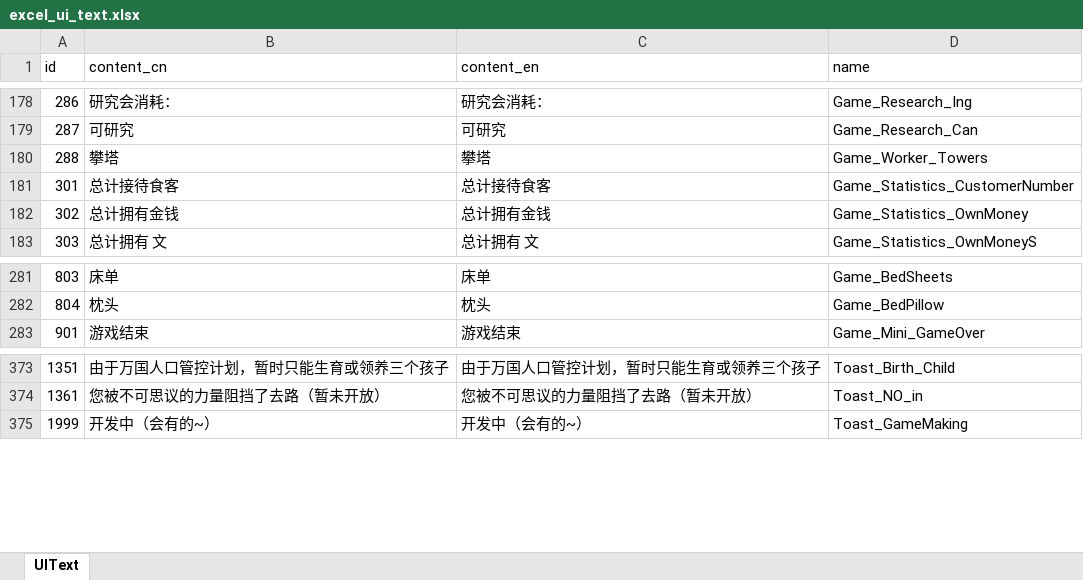
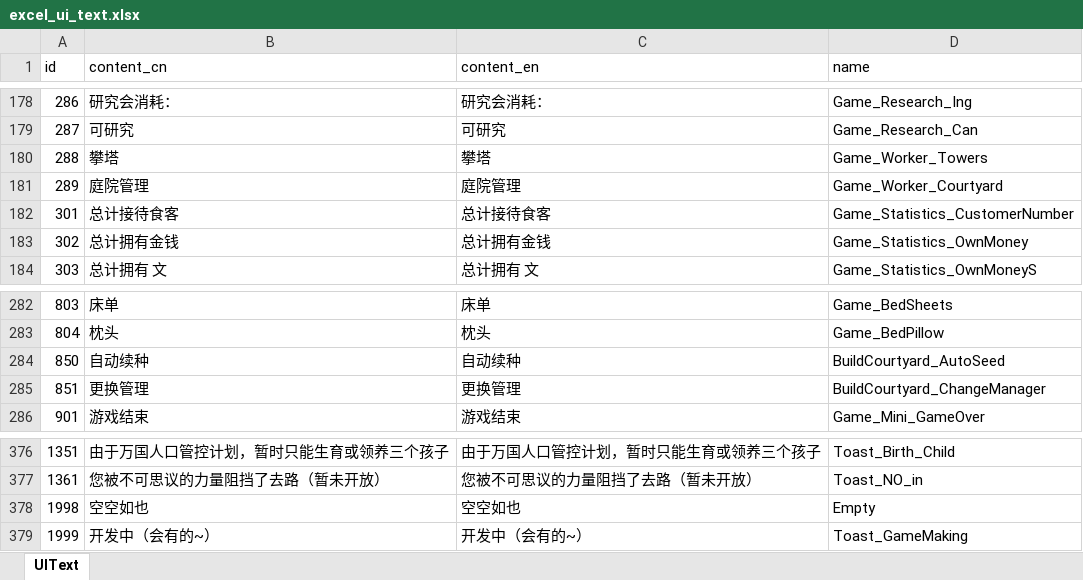
Before and after one commit to wobushiren79/IL, an Excel workbook: Assets/Data/Excel/excel_ui_text.xlsx, sheet UIText, drawn as a sheet; only a part is shown, gaps mark what is left out; values as stored, in another font and other column widths than the file's, no borders; the diff names each change by its address in the sheet, - before the commit and + after, or states it on an @@ line.

```diff
--- a/Assets/Data/Excel/excel_ui_text.xlsx (sheet UIText)
+++ b/Assets/Data/Excel/excel_ui_text.xlsx (sheet UIText)
+row 181: 289 | 庭院管理 | 庭院管理 | Game_Worker_Courtyard
+row 284: 850 | 自动续种 | 自动续种 | BuildCourtyard_AutoSeed
+row 285: 851 | 更换管理 | 更换管理 | BuildCourtyard_ChangeManager
+row 378: 1998 | 空空如也 | 空空如也 | Empty
```
Also changed, not shown: Assets/Data/Excel/excel_seed_info.xlsx, 30 other files.
